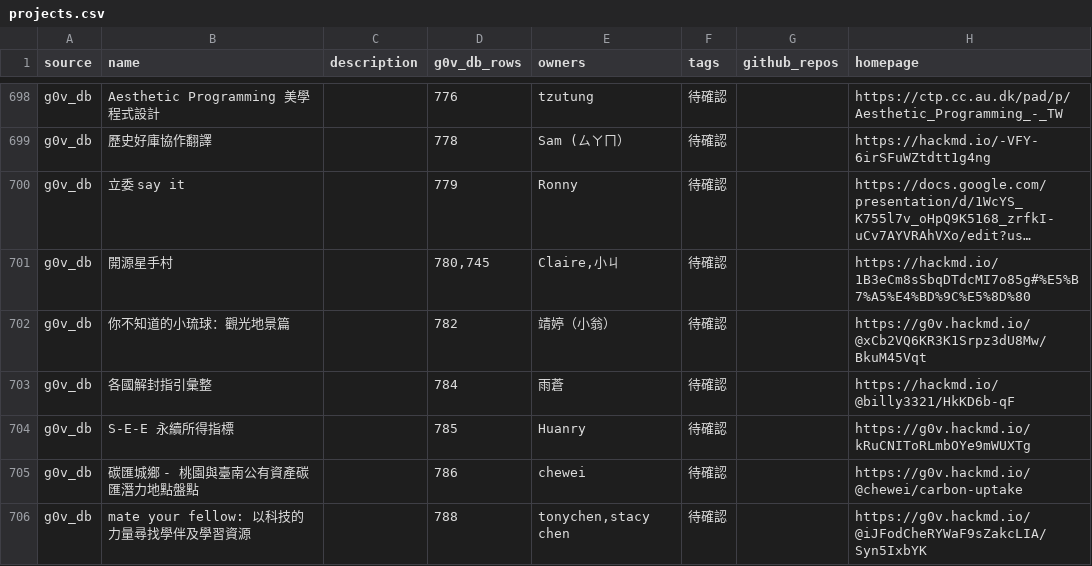
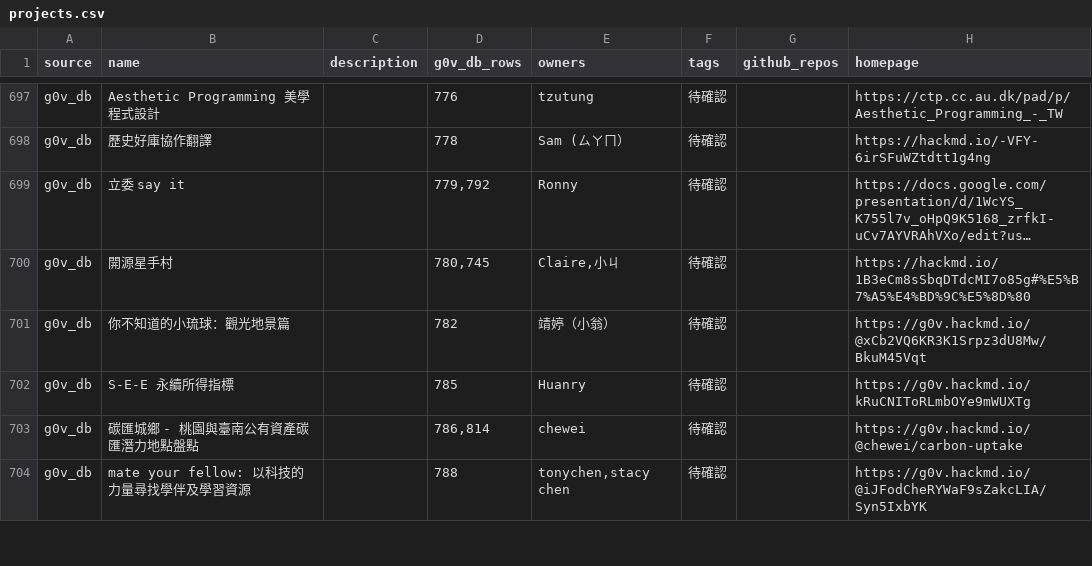
Before and after one commit to g0v/aray, a CSV file: awesome-migration/projects.csv, drawn as a sheet; only a part is shown, gaps mark what is left out; long unchanged cells end in …; removed rows and columns are numbered as before the commit, all else as after; the diff covers the shown part only; the diff names each change by its address in the sheet, - before the commit and + after, or states it on an @@ line.

Commit message:
feat: g0vdb, owner, projects update
移除失效連結、整理 projects 相同提案、移除重複 owner

```diff
--- a/awesome-migration/projects.csv
+++ b/awesome-migration/projects.csv
-D699 (g0v_db_rows): 779
+D699 (g0v_db_rows): 779,792
-row 703: g0v_db | 各國解封指引彙整 |  | 784 | 雨蒼 | 待確認 |  | https://hackmd.io/@billy3321/HkKD6b-qF
-D703 (g0v_db_rows): 786
+D703 (g0v_db_rows): 786,814
```
Also changed, not shown: 5 removed rows and 15 edited cells elsewhere in this file, awesome-migration/owners.csv, 3 other files.
